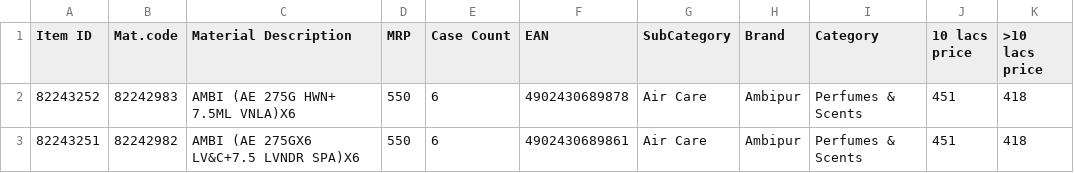
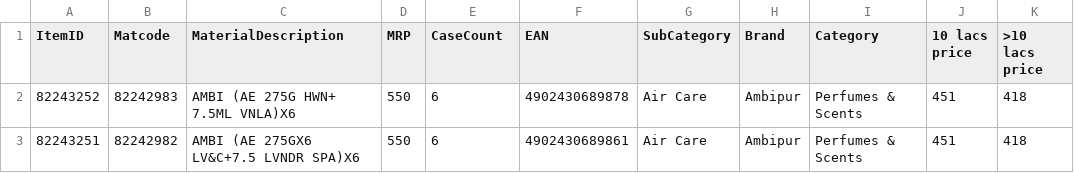
Before and after one commit to ashishsmital/bulkwize, a CSV file: DBUtil/conf/P&G DEC Updated Price List nw-1.csv, drawn as a sheet.

```diff
--- a/DBUtil/conf/P&G DEC Updated Price List nw-1.csv
+++ b/DBUtil/conf/P&G DEC Updated Price List nw-1.csv
@@ -1,2 +1,2 @@
-Item ID,Mat.code,Material Description,MRP,Case Count,EAN,SubCategory,Brand,Category,10 lacs price,>10 lacs price,,,,,,,,,,,,,,,,
+ItemID,Matcode,MaterialDescription,MRP,CaseCount,EAN,SubCategory,Brand,Category,10 lacs price,>10 lacs price,,,,,,,,,,,,,,,,
 82243252,82242983,AMBI (AE  275G HWN+ 7.5ML VNLA)X6,550,6,4902430689878,Air Care,Ambipur,Perfumes & Scents,451,418,,,,,,,,,,,,,,,,
```
Also changed, not shown: DBUtil/conf/P&G DEC Updated Price List nw.csv, 2 other files.
